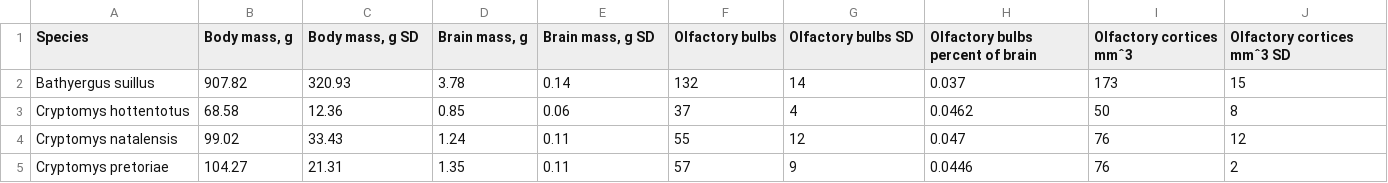
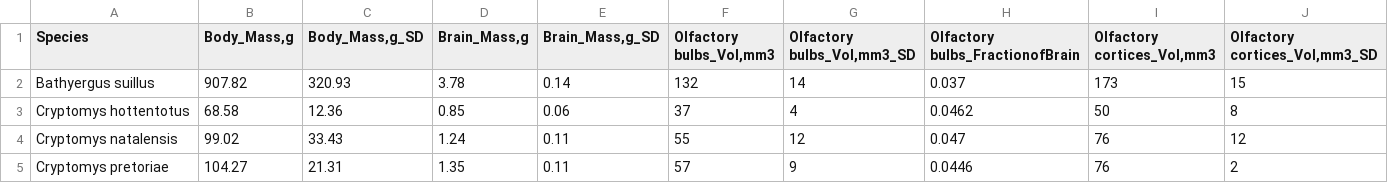
Before and after one commit to r03ert0/comparative-data, a TSV file: 10.1038%2Fs41598-018-26062-8_TableS1.tsv, drawn as a sheet; only a part is shown; the diff covers the shown part only; the diff names each change by its address in the sheet, - before the commit and + after, or states it on an @@ line.

```diff
--- a/10.1038%2Fs41598-018-26062-8_TableS1.tsv
+++ b/10.1038%2Fs41598-018-26062-8_TableS1.tsv
-B1: Body mass, g
+B1: Body_Mass,g
-C1: Body mass, g SD
+C1: Body_Mass,g_SD
-D1: Brain mass, g
+D1: Brain_Mass,g
-E1: Brain mass, g SD
+E1: Brain_Mass,g_SD
-F1: Olfactory bulbs
+F1: Olfactory bulbs_Vol,mm3
-G1: Olfactory bulbs SD
+G1: Olfactory bulbs_Vol,mm3_SD
-H1: Olfactory bulbs percent of brain
+H1: Olfactory bulbs_FractionofBrain
-I1: Olfactory cortices mmˆ3
+I1: Olfactory cortices_Vol,mm3
-J1: Olfactory cortices mmˆ3 SD
+J1: Olfactory cortices_Vol,mm3_SD
```
Also changed, not shown: 37 edited cells elsewhere in this file, 10.1038%2Fs41598-018-26062-8_TableS5.tsv, 10.1159%2000452856_TableS1.tsv, 1 other file.
